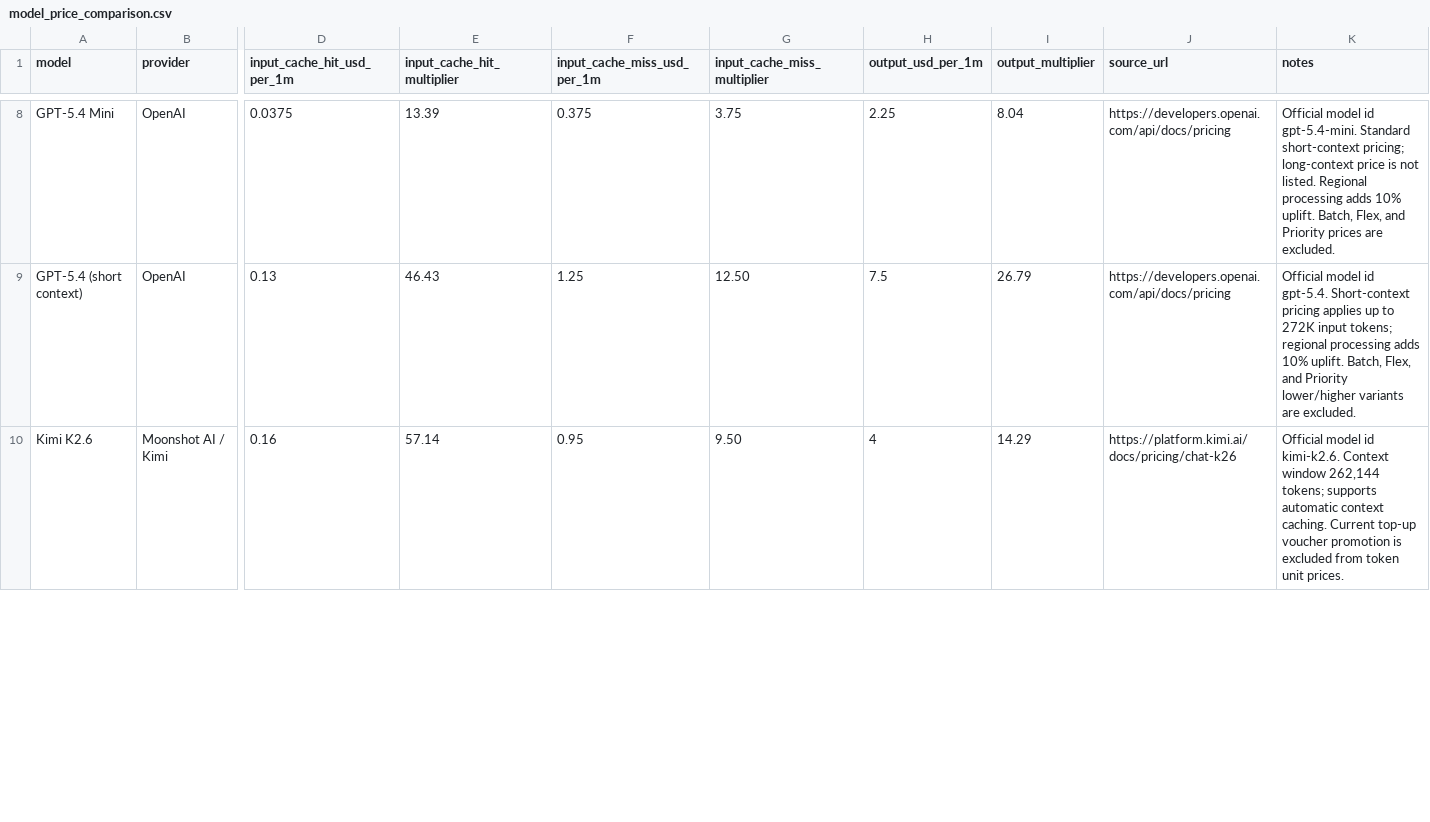
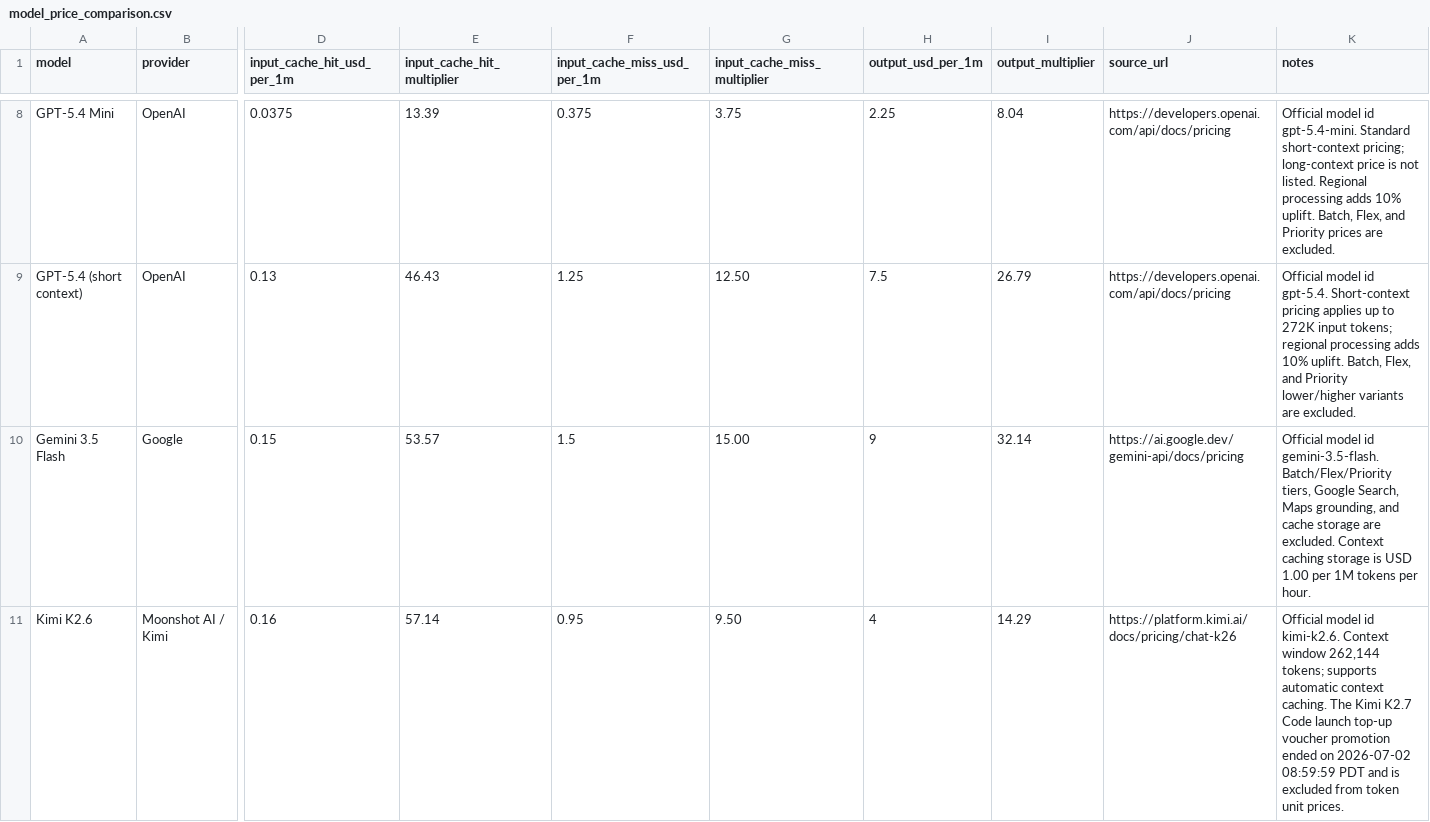
Before and after one commit to tifish/ModelPriceCompare, a CSV file: model_price_comparison.csv, drawn as a sheet; only a part is shown, gaps mark what is left out; addresses are those after the commit; rows hold the shown columns only; the diff covers the shown part only; the diff names each change by its address in the sheet, - before the commit and + after, or states it on an @@ line.

Commit message:
Refresh model price comparison

```diff
--- a/model_price_comparison.csv
+++ b/model_price_comparison.csv
+row 10: Gemini 3.5 Flash | Google | 0.15 | 53.57 | 1.5 | 15.00 | 9 | 32.14 | https://ai.google.dev/gemini-api/docs/pricing | Official model id gemini-3.5-flash. Batch/Flex/Priority tiers, Google Search, Maps grounding, and cache storage are excluded. Context caching storage is USD 1.00 per 1M tokens per hour.
-K11 (notes): …context caching. Current top-up voucher promotion is excluded…
+K11 (notes): …context caching. The Kimi K2.7 Code launch top-up voucher promotion ended on 2026-07-02 08:59:59 PDT and is excluded…
```
Also changed, not shown: 1 removed row and 2 edited cells elsewhere in this file, 2 other files.
